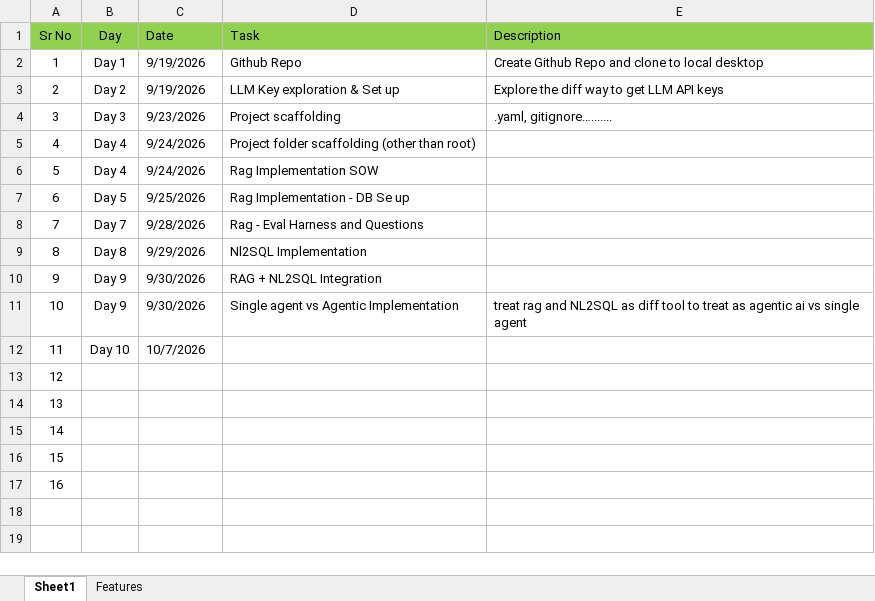
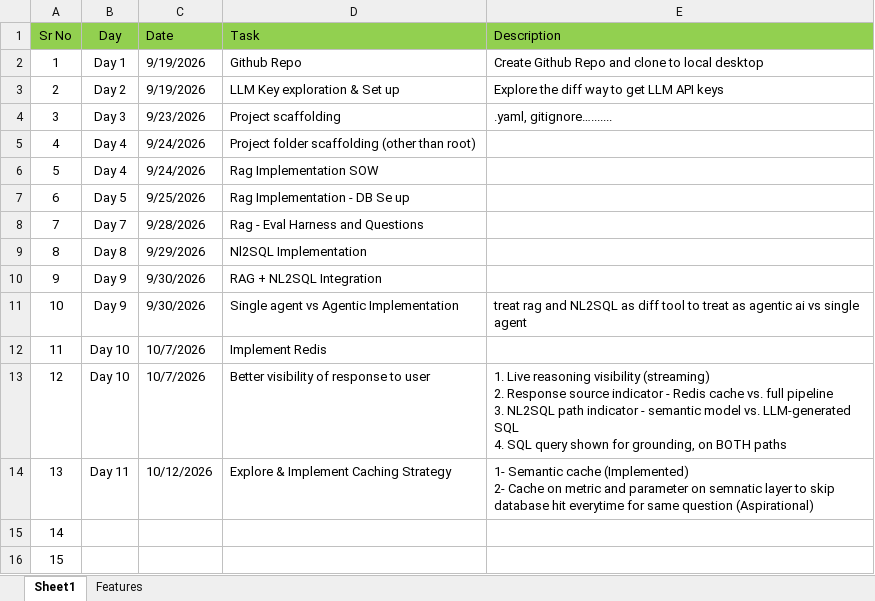
Before and after one commit to sacrathi1991/Nexus, an Excel workbook: Other_Documents/Progress plan.xlsx, sheet Sheet1, drawn as a sheet; values as stored, in another font and other column widths than the file's, no borders; removed rows and columns are numbered as before the commit, all else as after; ↵ is a line break in a cell; the diff names each change by its address in the sheet, - before the commit and + after, or states it on an @@ line.

Commit message:
Implement Redis

```diff
--- a/Other_Documents/Progress plan.xlsx (sheet Sheet1)
+++ b/Other_Documents/Progress plan.xlsx (sheet Sheet1)
-D12 (Task): (empty)
+D12 (Task): Implement Redis
+row 13: 12 | Day 10 | 10/7/2026 | Better visibility of response to user | 1. Live reasoning visibility (streaming) ↵ 2. Response source indicator - Redis cache vs. full pipeline ↵ 3. NL2SQL path indicator - semantic model vs. LLM-generated SQL ↵ 4. SQL query shown for grounding, on BOTH paths
+row 14: 13 | Day 11 | 10/12/2026 | Explore & Implement Caching Strategy | 1- Semantic cache (Implemented) ↵ 2- Cache on metric and parameter on semnatic layer to skip database hit everytime for same question (Aspirational)
@@ column A (Sr No) renumbered between rows 15 and 16 @@
-row 15: 14
-row 16: 15
-row 17: 16
```
Also changed, not shown: 9 other files.
